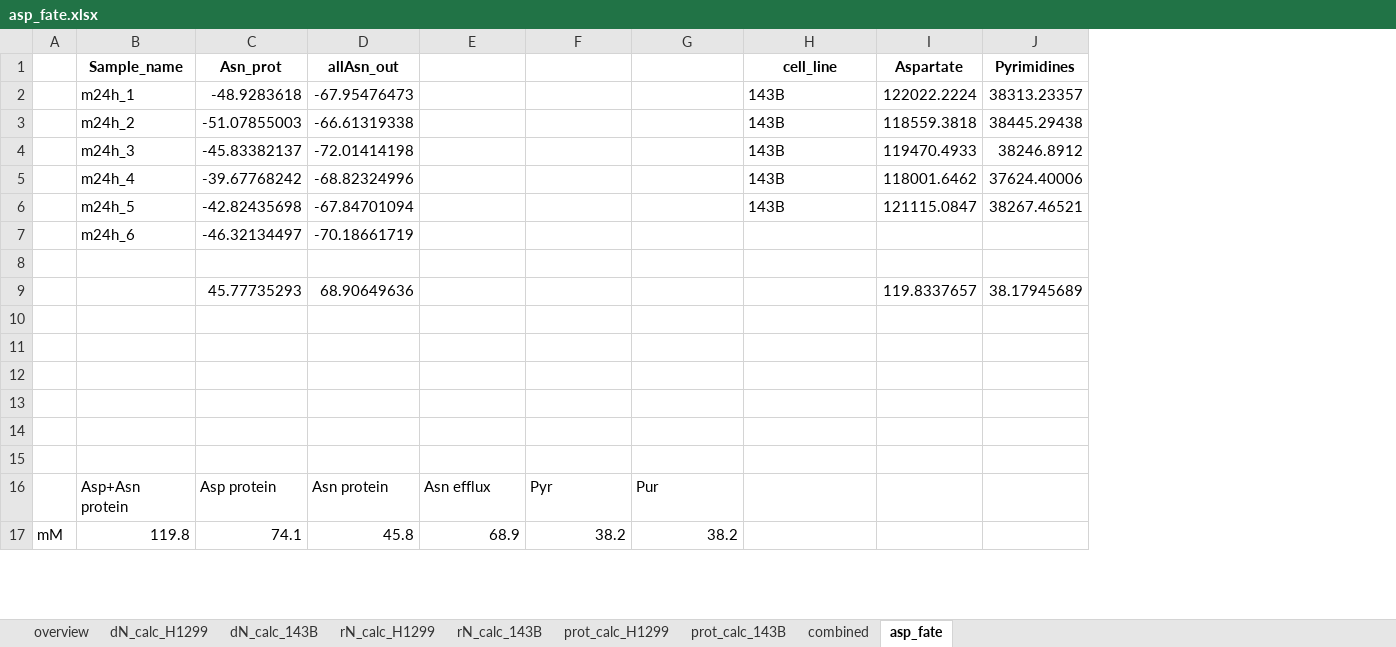
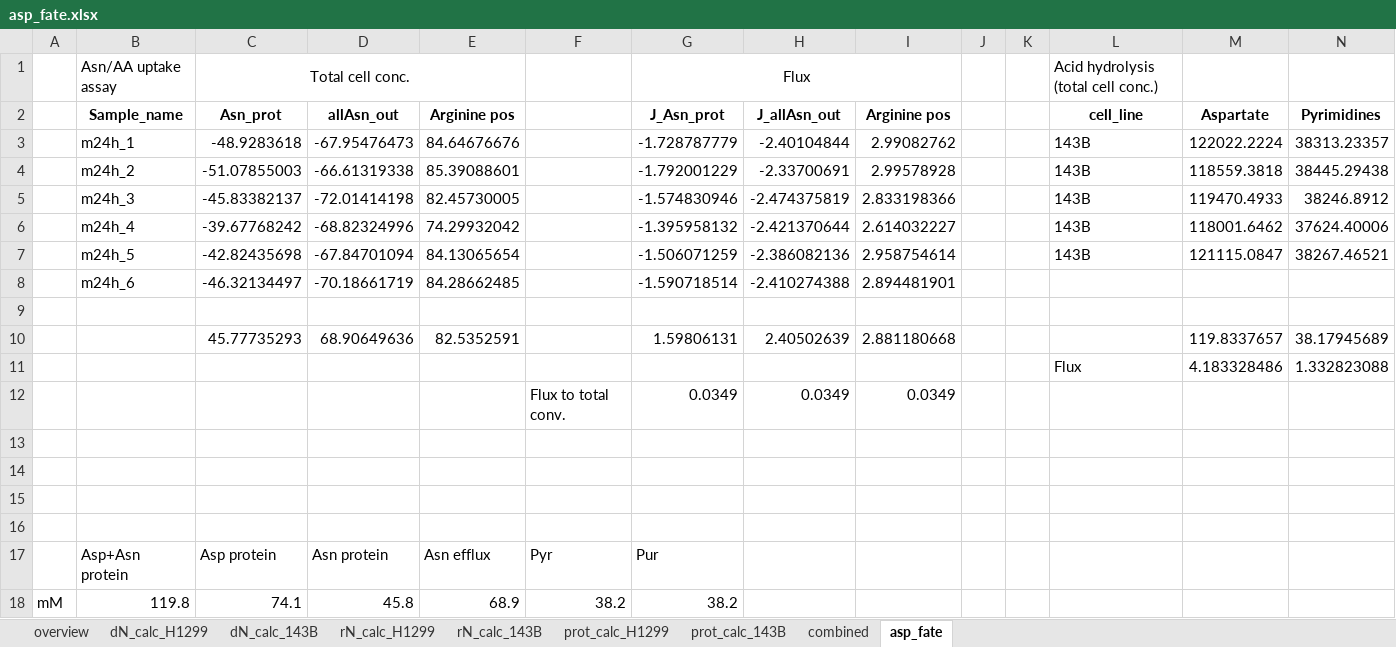
Before and after one commit to krdav/lab-work, an Excel workbook: H1299_143B_prot-nucl-quant/asp_fate.xlsx, sheet asp_fate, drawn as a sheet; only a part is shown; values as stored, in another font and other column widths than the file's, no borders; addresses are those after the commit; the diff covers the shown part only; the diff names each change by its address in the sheet, - before the commit and + after, or states it on an @@ line.

Commit message:
add arg flux

```diff
--- a/H1299_143B_prot-nucl-quant/asp_fate.xlsx (sheet asp_fate)
+++ b/H1299_143B_prot-nucl-quant/asp_fate.xlsx (sheet asp_fate)
+column H (J_allAsn_out), rows 3-12: -2.40104844 | -2.33700691 | -2.474375819 | -2.421370644 | -2.386082136 | -2.410274388 |  | 2.40502639 |  | 0.0349
+column I (Arginine pos), rows 3-12: 2.99082762 | 2.99578928 | 2.833198366 | 2.614032227 | 2.958754614 | 2.894481901 |  | 2.881180668 |  | 0.0349
+column J, empty
+column K, empty
+row 1:  | Asn/AA uptake assay | Total cell conc. |  |  |  | Flux |  |  |  |  | Acid hydrolysis (total cell conc.)
-E2: (empty)
+E2: Arginine pos
-G2: (empty)
+G2: J_Asn_prot
-E3 (Arginine pos): (empty)
+E3 (Arginine pos): 84.64676676
-G3 (J_Asn_prot): (empty)
+G3 (J_Asn_prot): -1.728787779
-E4 (Arginine pos): (empty)
+E4 (Arginine pos): 85.39088601
-G4 (J_Asn_prot): (empty)
+G4 (J_Asn_prot): -1.792001229
-E5 (Arginine pos): (empty)
+E5 (Arginine pos): 82.45730005
-G5 (J_Asn_prot): (empty)
+G5 (J_Asn_prot): -1.574830946
-E6 (Arginine pos): (empty)
+E6 (Arginine pos): 74.29932042
-G6 (J_Asn_prot): (empty)
+G6 (J_Asn_prot): -1.395958132
-E7 (Arginine pos): (empty)
+E7 (Arginine pos): 84.13065654
-G7 (J_Asn_prot): (empty)
+G7 (J_Asn_prot): -1.506071259
-E8 (Arginine pos): (empty)
+E8 (Arginine pos): 84.28662485
-G8 (J_Asn_prot): (empty)
+G8 (J_Asn_prot): -1.590718514
-E10 (Arginine pos): (empty)
+E10 (Arginine pos): 82.5352591
-G10 (J_Asn_prot): (empty)
+G10 (J_Asn_prot): 1.59806131
-row 11: (empty)
+row 11:  |  |  |  |  |  |  |  |  |  |  | Flux | 4.183328486 | 1.332823088
-row 12: (empty)
+row 12:  |  |  |  |  | Flux to total conv. | 0.0349 | 0.0349 | 0.0349
```
Also changed, not shown: 16 added rows, 4 removed rows and 2 edited cells elsewhere in this sheet, formulas that keep their value, 4 other files.
